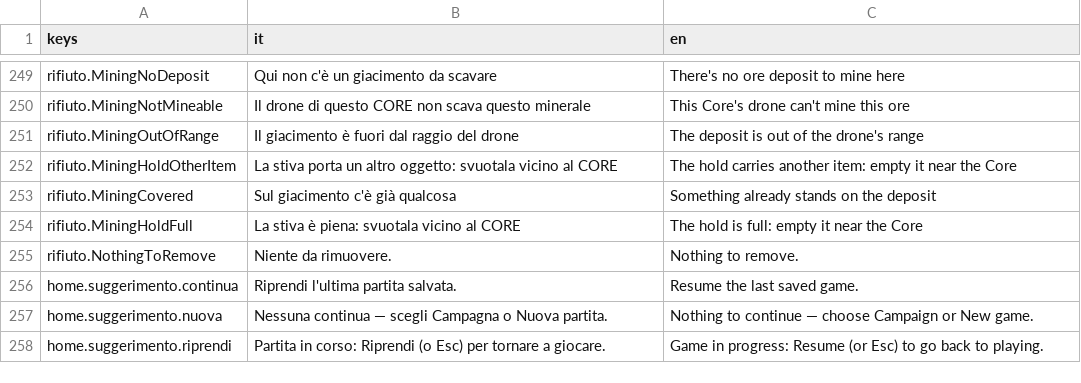
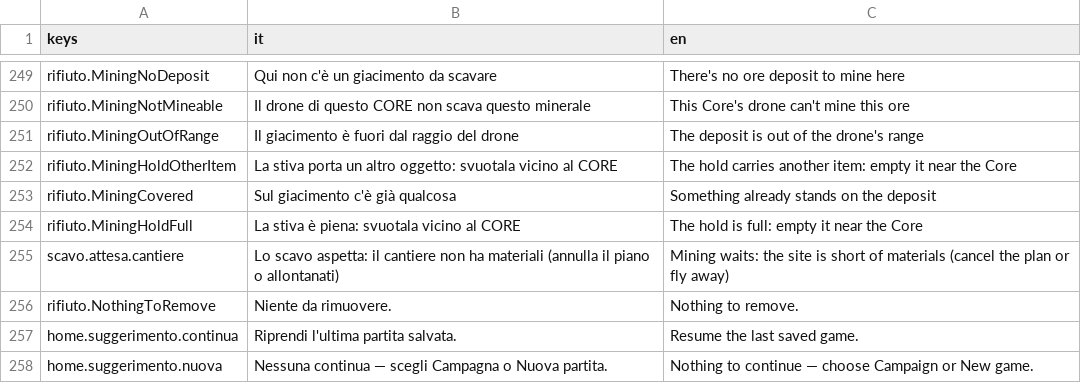
Before and after one commit to Juan0177/tIndustry, a CSV file: godot/lingue/testi.csv, drawn as a sheet; only a part is shown, gaps mark what is left out; the shorter side is filled out with more unchanged rows; the diff names each change by its address in the sheet, - before the commit and + after, or states it on an @@ line.

```diff
--- a/godot/lingue/testi.csv
+++ b/godot/lingue/testi.csv
+row 255: scavo.attesa.cantiere | Lo scavo aspetta: il cantiere non ha materiali (annulla il piano o allontanati) | Mining waits: the site is short of materials (cancel the plan or fly away)
```
Also changed, not shown: 18 other files.
